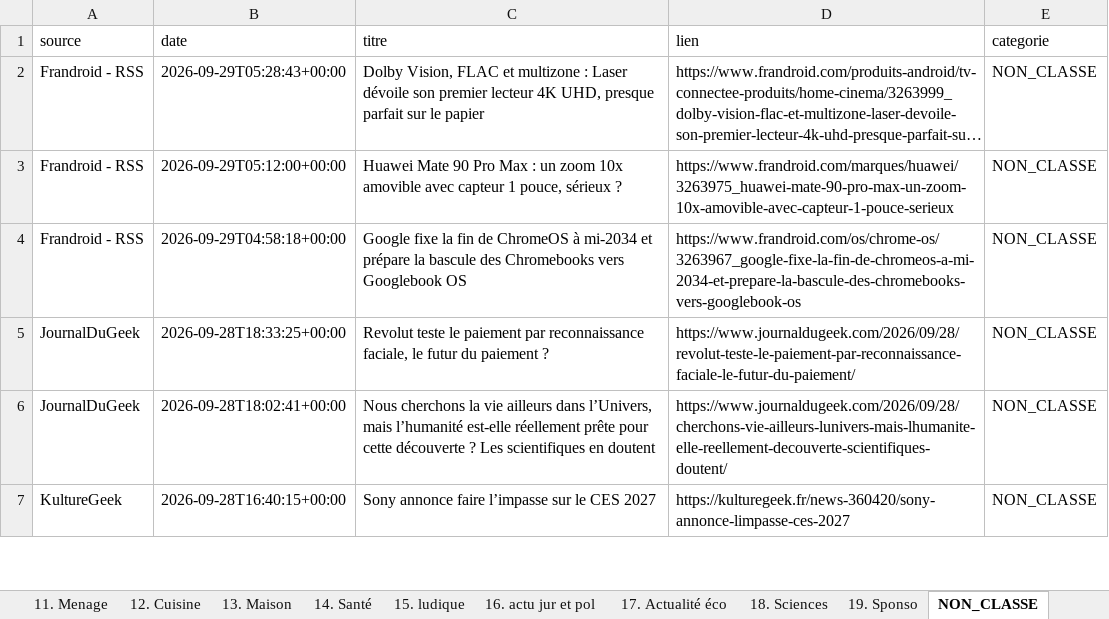
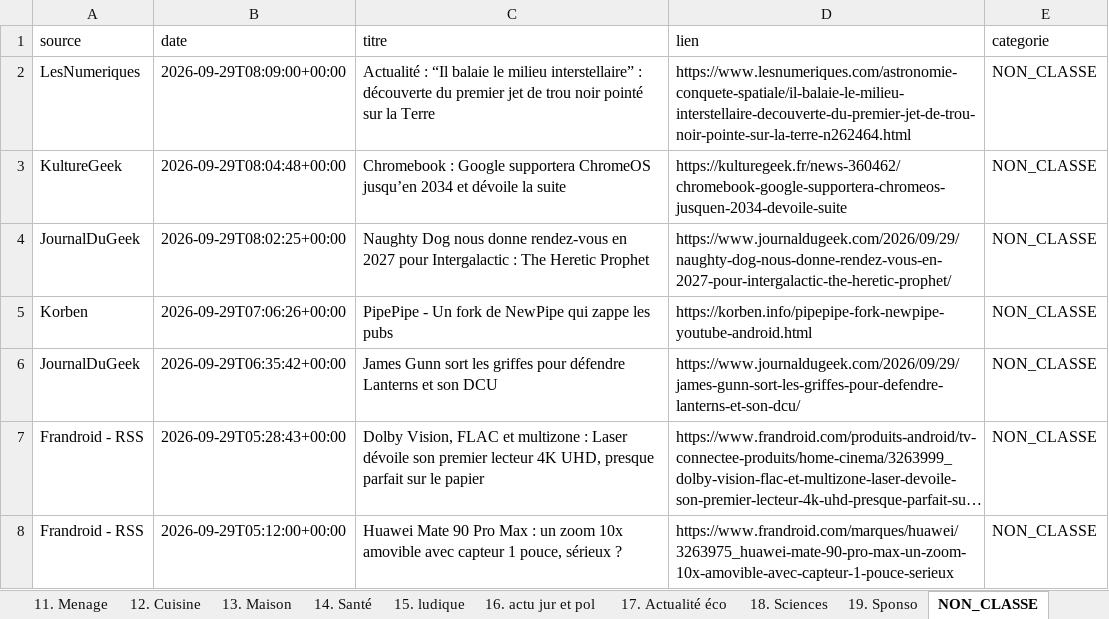
Before and after one commit to djhadef-star/rss-categories, an Excel workbook: output/rss_history.xlsx, sheet NON_CLASSE, drawn as a sheet; only a part is shown; the shorter side is filled out with more unchanged rows; long unchanged cells end in …; values as stored, in another font and other column widths than the file's, no borders; the diff names each change by its address in the sheet, - before the commit and + after, or states it on an @@ line.

```diff
--- a/output/rss_history.xlsx (sheet NON_CLASSE)
+++ b/output/rss_history.xlsx (sheet NON_CLASSE)
+row 2: LesNumeriques | 2026-09-29T08:09:00+00:00 | Actualité : “Il balaie le milieu interstellaire” : découverte du premier jet de trou noir pointé sur la Terre | https://www.lesnumeriques.com/astronomie-conquete-spatiale/il-balaie-le-milieu-interstellaire-decouverte-du-premier-jet-de-trou-noir-pointe-sur-la-terre-n262464.html | NON_CLASSE
+row 3: KultureGeek | 2026-09-29T08:04:48+00:00 | Chromebook : Google supportera ChromeOS jusqu’en 2034 et dévoile la suite | https://kulturegeek.fr/news-360462/chromebook-google-supportera-chromeos-jusquen-2034-devoile-suite | NON_CLASSE
+row 4: JournalDuGeek | 2026-09-29T08:02:25+00:00 | Naughty Dog nous donne rendez-vous en 2027 pour Intergalactic : The Heretic Prophet | https://www.journaldugeek.com/2026/09/29/naughty-dog-nous-donne-rendez-vous-en-2027-pour-intergalactic-the-heretic-prophet/ | NON_CLASSE
+row 5: Korben | 2026-09-29T07:06:26+00:00 | PipePipe - Un fork de NewPipe qui zappe les pubs | https://korben.info/pipepipe-fork-newpipe-youtube-android.html | NON_CLASSE
+row 6: JournalDuGeek | 2026-09-29T06:35:42+00:00 | James Gunn sort les griffes pour défendre Lanterns et son DCU | https://www.journaldugeek.com/2026/09/29/james-gunn-sort-les-griffes-pour-defendre-lanterns-et-son-dcu/ | NON_CLASSE
```
Also changed, not shown: sheet Tous_les_articles, sheet 15. ludique, sheet 6. IA, sheet 1. SMARTPHONE, sheet 8. Audio, sheet 10. Voiture, 7 more sheets, output/rss_history_2.xlsx, 2 other files.
